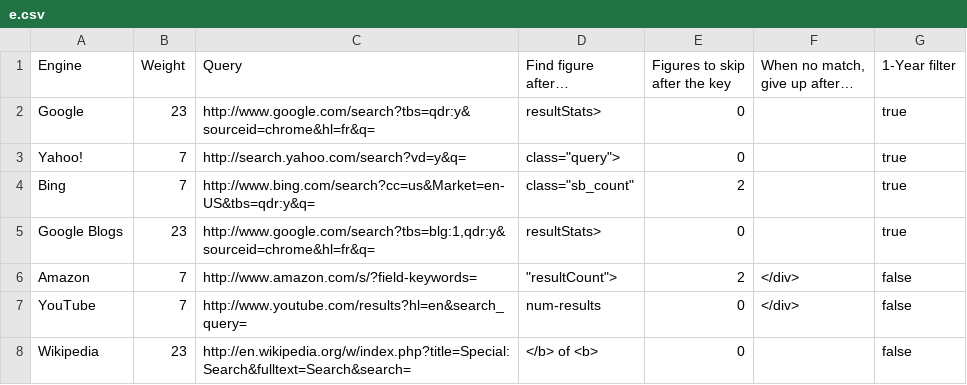
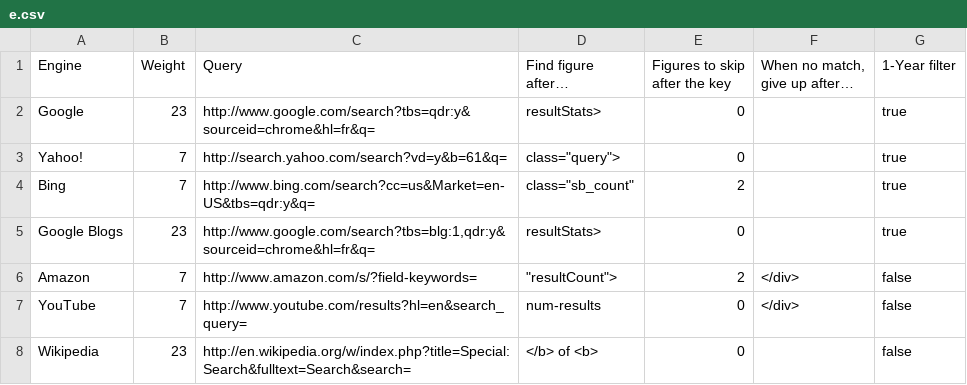
Before and after one commit to zertovitch/lang-index, a CSV file: e.csv, drawn as a sheet.

Commit message:
Yahoo: jump to an appropriate results page number where the total is more realistic. Issue with CL (OS/400): the engine shows 1,950,000 , then 285 from page 7! See bug #3281482, too.

```diff
--- a/e.csv
+++ b/e.csv
@@ -2,3 +2,3 @@ Engine;Weight;Query;Find figure after…;Figures to skip after the key;When no m
 Google;23;http://www.google.com/search?tbs=qdr:y&sourceid=chrome&hl=fr&q=;resultStats>;0;;true
-Yahoo!;7;http://search.yahoo.com/search?vd=y&q=;"class=""query"">";0;;true
+Yahoo!;7;http://search.yahoo.com/search?vd=y&b=61&q=;"class=""query"">";0;;true
 Bing;7;http://www.bing.com/search?cc=us&Market=en-US&tbs=qdr:y&q=;"class=""sb_count""";2;;true
```
Also changed, not shown: 1 other file.
